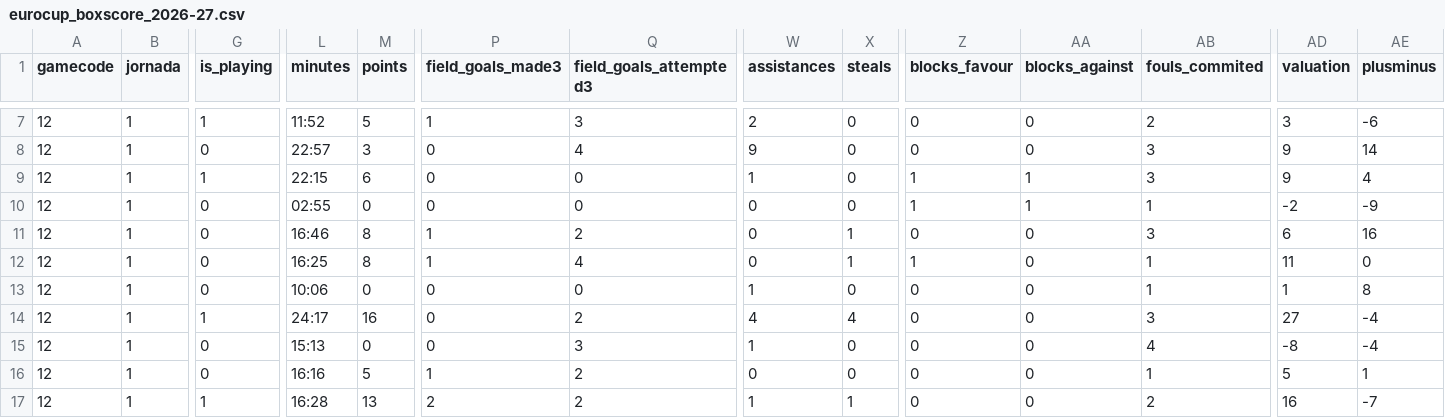
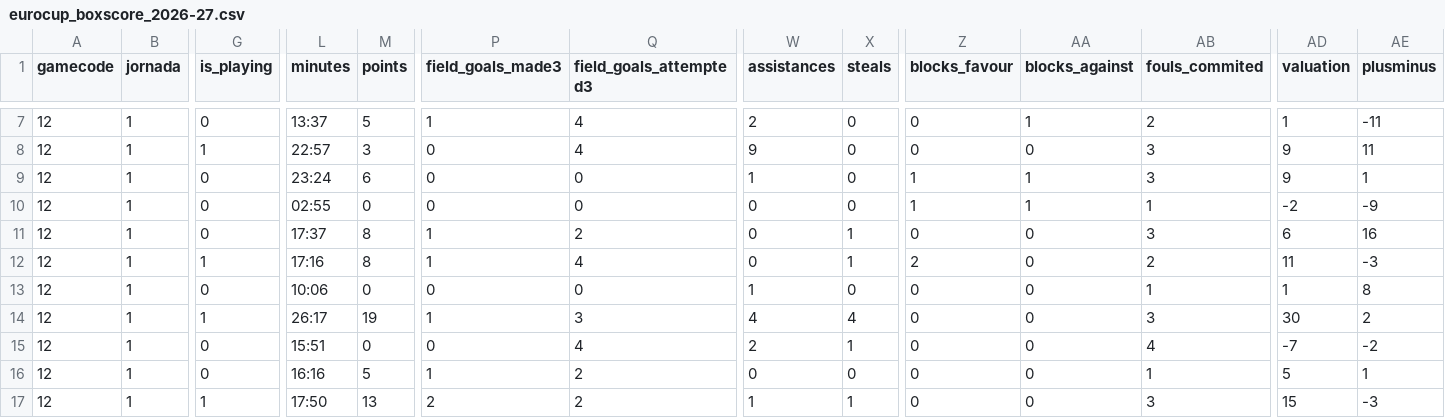
Before and after one commit to IvoVillanueva/EUROLIGAS, a CSV file: data/eurocup_boxscore_2026-27.csv, drawn as a sheet; only a part is shown, gaps mark what is left out; the diff covers the shown part only; the diff names each change by its address in the sheet, - before the commit and + after, or states it on an @@ line.

```diff
--- a/data/eurocup_boxscore_2026-27.csv
+++ b/data/eurocup_boxscore_2026-27.csv
-G7 (is_playing): 1
+G7 (is_playing): 0
-L7 (minutes): 11:52
+L7 (minutes): 13:37
-Q7 (field_goals_attempted3): 3
+Q7 (field_goals_attempted3): 4
-AA7 (blocks_against): 0
+AA7 (blocks_against): 1
-AD7 (valuation): 3
+AD7 (valuation): 1
-AE7 (plusminus): -6
+AE7 (plusminus): -11
-G8 (is_playing): 0
+G8 (is_playing): 1
-AE8 (plusminus): 14
+AE8 (plusminus): 11
-G9 (is_playing): 1
+G9 (is_playing): 0
-L9 (minutes): 22:15
+L9 (minutes): 23:24
-AE9 (plusminus): 4
+AE9 (plusminus): 1
-L11 (minutes): 16:46
+L11 (minutes): 17:37
-G12 (is_playing): 0
+G12 (is_playing): 1
-L12 (minutes): 16:25
+L12 (minutes): 17:16
-Z12 (blocks_favour): 1
+Z12 (blocks_favour): 2
-AB12 (fouls_commited): 1
+AB12 (fouls_commited): 2
-AE12 (plusminus): 0
+AE12 (plusminus): -3
-L14 (minutes): 24:17
+L14 (minutes): 26:17
-M14 (points): 16
+M14 (points): 19
-P14 (field_goals_made3): 0
+P14 (field_goals_made3): 1
-Q14 (field_goals_attempted3): 2
+Q14 (field_goals_attempted3): 3
-AD14 (valuation): 27
+AD14 (valuation): 30
-AE14 (plusminus): -4
+AE14 (plusminus): 2
-L15 (minutes): 15:13
+L15 (minutes): 15:51
-Q15 (field_goals_attempted3): 3
+Q15 (field_goals_attempted3): 4
-W15 (assistances): 1
+W15 (assistances): 2
-X15 (steals): 0
+X15 (steals): 1
-AD15 (valuation): -8
+AD15 (valuation): -7
-AE15 (plusminus): -4
+AE15 (plusminus): -2
-L17 (minutes): 16:28
+L17 (minutes): 17:50
-AB17 (fouls_commited): 2
+AB17 (fouls_commited): 3
-AD17 (valuation): 16
+AD17 (valuation): 15
-AE17 (plusminus): -7
+AE17 (plusminus): -3
```
Also changed, not shown: 158 edited cells elsewhere in this file, data/euroleague_boxscore_2026-27.csv, 4 other files.
